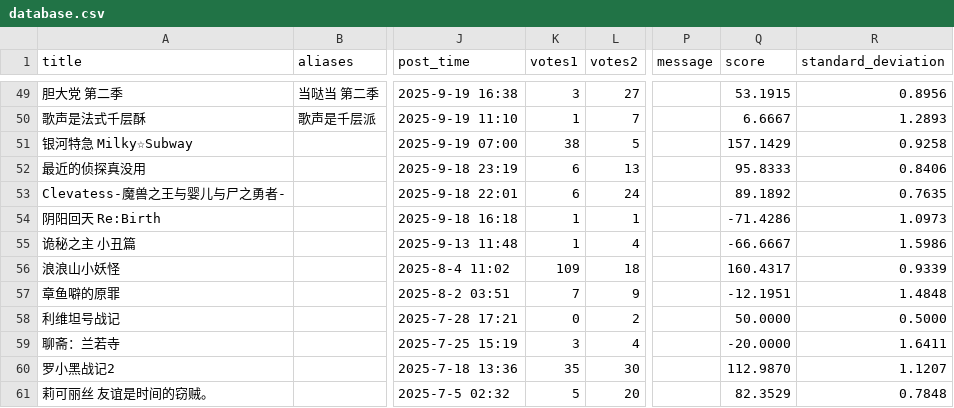
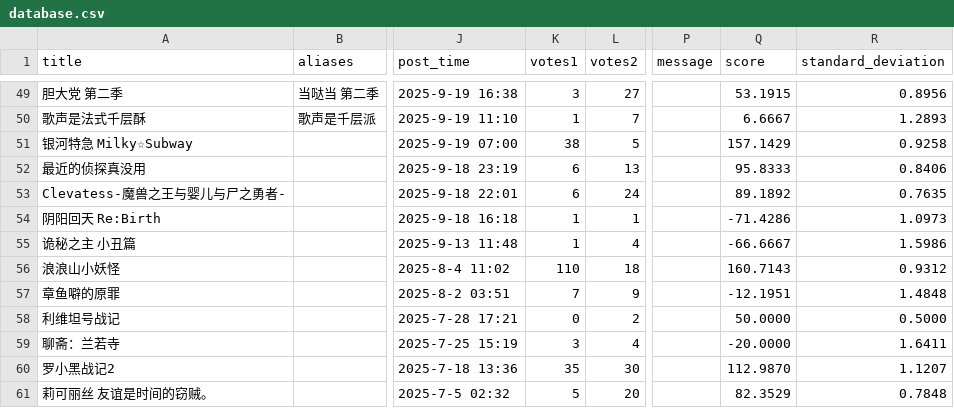
Before and after one commit to Destiny4073/s1vote, a CSV file: database.csv, drawn as a sheet; only a part is shown, gaps mark what is left out; the diff names each change by its address in the sheet, - before the commit and + after, or states it on an @@ line.

```diff
--- a/database.csv
+++ b/database.csv
-K56 (votes1): 109
+K56 (votes1): 110
-Q56 (score): 160.4317
+Q56 (score): 160.7143
-R56 (standard_deviation): 0.9339
+R56 (standard_deviation): 0.9312
```
